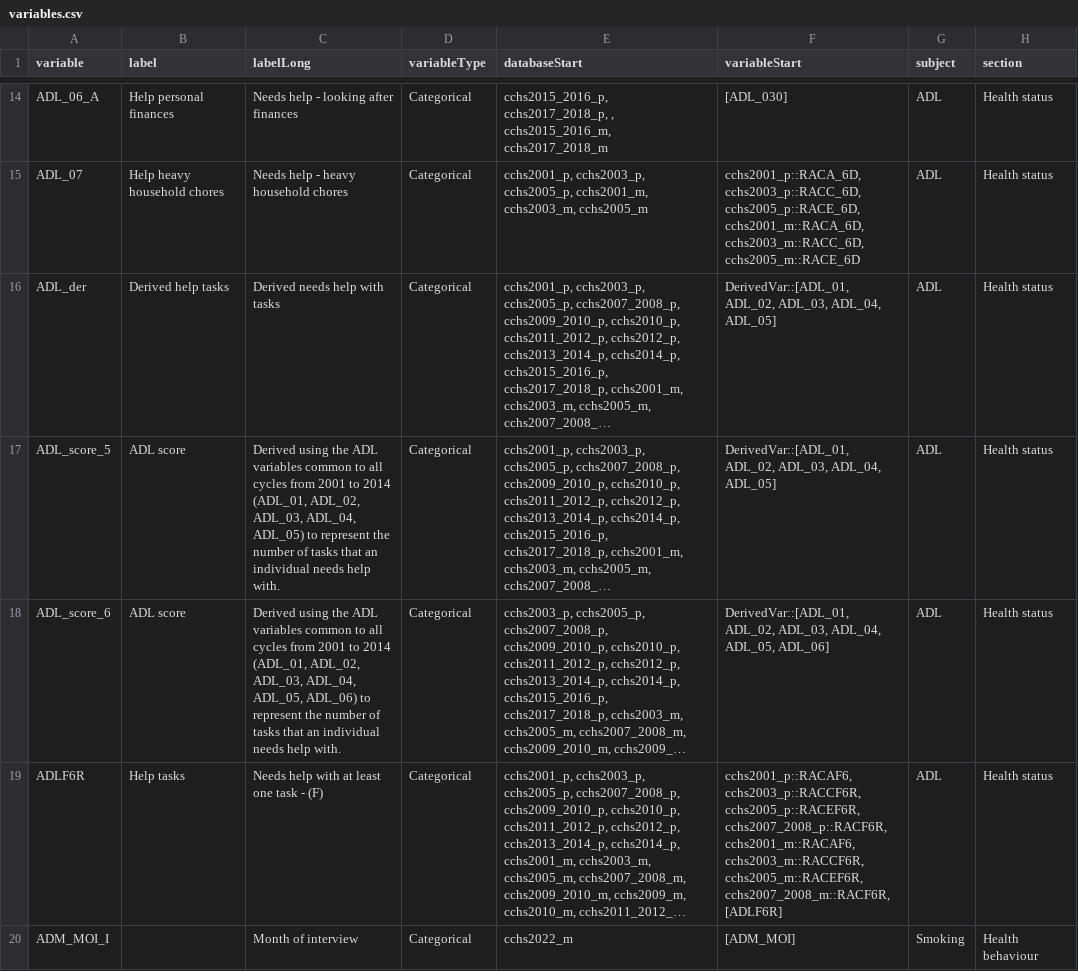
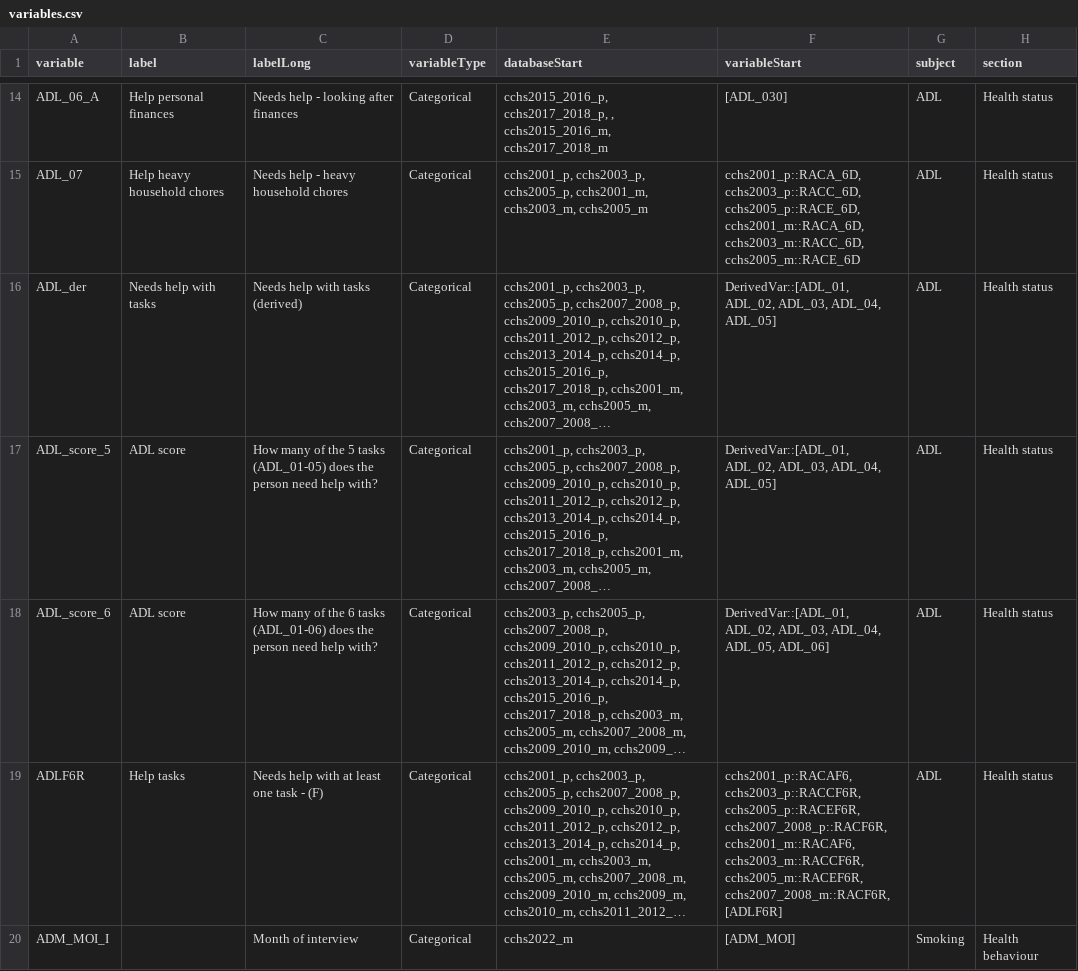
Before and after one commit to Big-Life-Lab/cchsflow, a CSV file: inst/extdata/variables.csv, drawn as a sheet; only a part is shown, gaps mark what is left out; long unchanged cells end in …; the diff names each change by its address in the sheet, - before the commit and + after, or states it on an @@ line.

Commit message:
Renamed derived ADL variables and corrected their Func:: calls in variable_details; upated variableStart for 2015-2018 ADL_0X variables in variable_details

```diff
--- a/inst/extdata/variables.csv
+++ b/inst/extdata/variables.csv
-B16 (label): Derived help tasks
+B16 (label): Needs help with tasks
-C16 (labelLong): Derived needs help with tasks
+C16 (labelLong): Needs help with tasks (derived)
-C17 (labelLong): Derived using the ADL variables common to all cycles from 2001 to 2014 (ADL_01, ADL_02, ADL_03, ADL_04, ADL_05) to represent the number of tasks that an individual needs help with.
+C17 (labelLong): How many of the 5 tasks (ADL_01-05) does the person need help with?
-C18 (labelLong): Derived using the ADL variables common to all cycles from 2001 to 2014 (ADL_01, ADL_02, ADL_03, ADL_04, ADL_05, ADL_06) to represent the number of tasks that an individual needs help with.
+C18 (labelLong): How many of the 6 tasks (ADL_01-06) does the person need help with?
```
Also changed, not shown: 1 other file.
